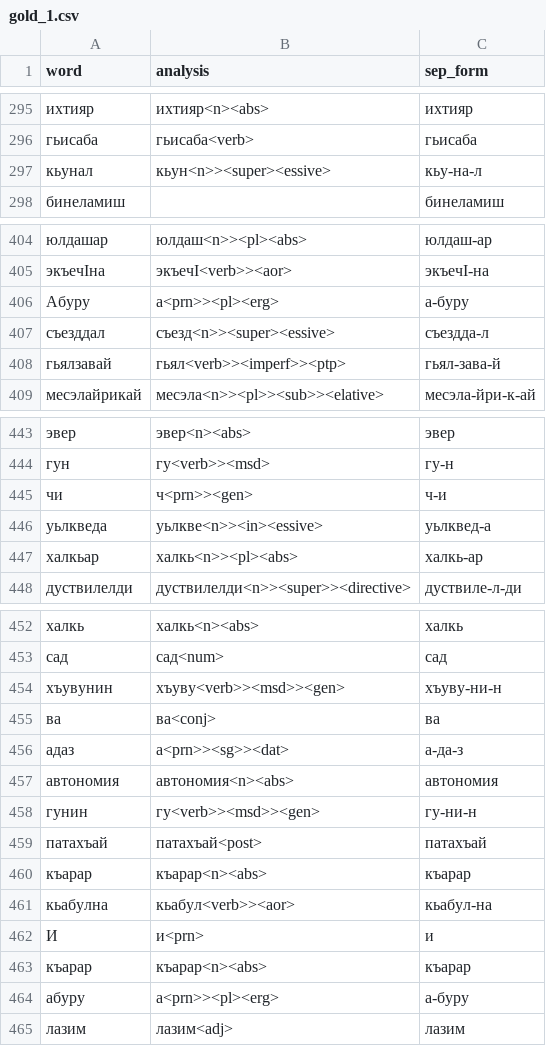
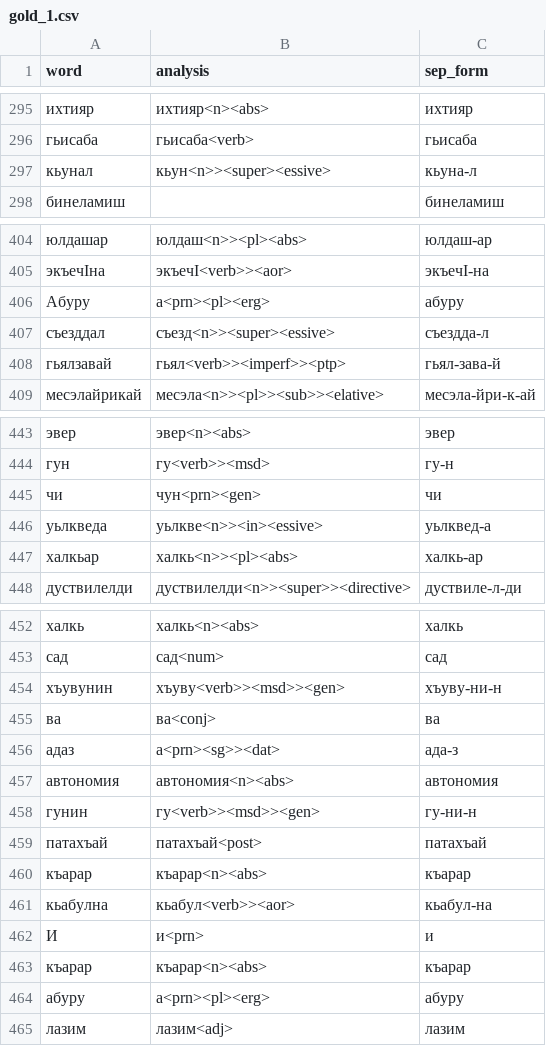
Before and after one commit to hemulitch/morphological-parser-for-Lezgian, a CSV file: accuracy/corpus_gold/gold_1.csv, drawn as a sheet; only a part is shown, gaps mark what is left out; the diff covers the shown part only.

```diff
--- a/accuracy/corpus_gold/gold_1.csv
+++ b/accuracy/corpus_gold/gold_1.csv
@@ -296,3 +296,3 @@ word,analysis,sep_form
 гьисаба,гьисаба<verb>,гьисаба
-кьунал,кьун<n>><super><essive>,кьу-на-л
+кьунал,кьун<n>><super><essive>,кьуна-л
 бинеламиш,,бинеламиш
@@ -405,3 +405,3 @@ word,analysis,sep_form
 экъечӀна,экъечӀ<verb>><aor>,экъечӀ-на
-Абуру,а<prn>><pl><erg>,а-буру
+Абуру,а<prn><pl><erg>,абуру
 съезддал,съезд<n>><super><essive>,съездда-л
@@ -444,3 +444,3 @@ word,analysis,sep_form
 гун,гу<verb>><msd>,гу-н
-чи,ч<prn>><gen>,ч-и
+чи,чун<prn><gen>,чи
 уьлкведа,уьлкве<n>><in><essive>,уьлквед-а
@@ -455,3 +455,3 @@ word,analysis,sep_form
 ва,ва<conj>,ва
-адаз,а<prn>><sg>><dat>,а-да-з
+адаз,а<prn><sg>><dat>,ада-з
 автономия,автономия<n><abs>,автономия
@@ -463,3 +463,3 @@ word,analysis,sep_form
 къарар,къарар<n><abs>,къарар
-абуру,а<prn>><pl><erg>,а-буру
+абуру,а<prn><pl><erg>,абуру
 лазим,лазим<adj>,лазим
```
Also changed, not shown: 22 edited cells elsewhere in this file.
